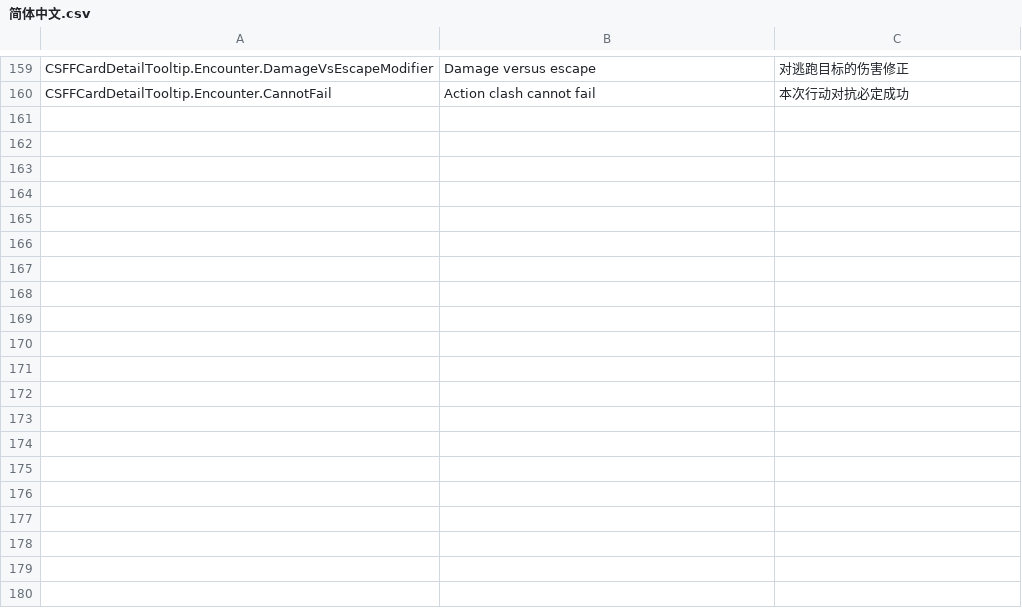
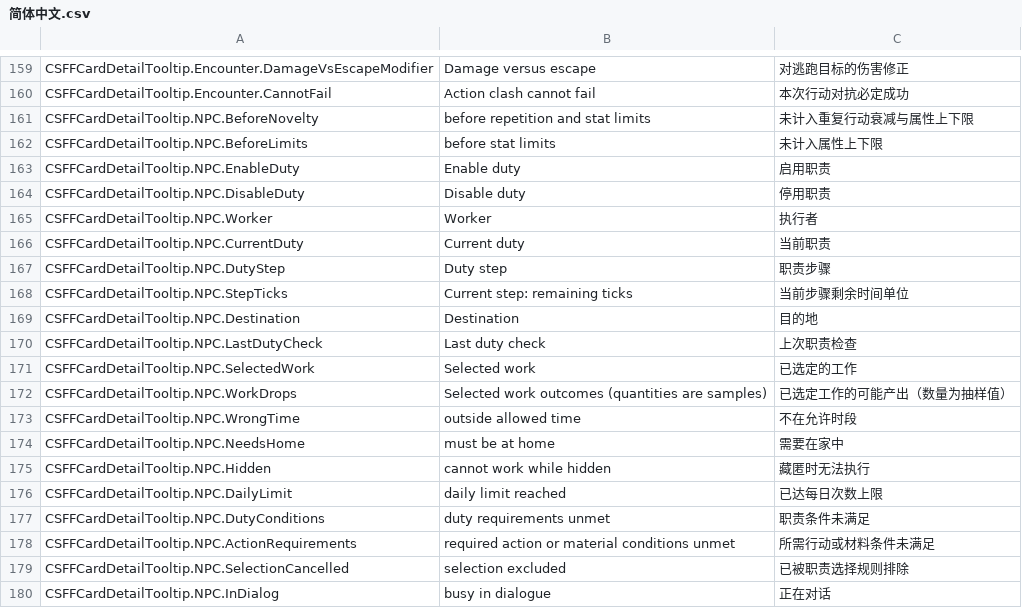
Before and after one commit to computerfan/CSFFCardDetailTooltip, a CSV file: locale/简体中文.csv, drawn as a sheet; only a part is shown, gaps mark what is left out; the diff names each change by its address in the sheet, - before the commit and + after, or states it on an @@ line.

```diff
--- a/locale/简体中文.csv
+++ b/locale/简体中文.csv
+row 161: CSFFCardDetailTooltip.NPC.BeforeNovelty | before repetition and stat limits | 未计入重复行动衰减与属性上下限
+row 162: CSFFCardDetailTooltip.NPC.BeforeLimits | before stat limits | 未计入属性上下限
+row 163: CSFFCardDetailTooltip.NPC.EnableDuty | Enable duty | 启用职责
+row 164: CSFFCardDetailTooltip.NPC.DisableDuty | Disable duty | 停用职责
+row 165: CSFFCardDetailTooltip.NPC.Worker | Worker | 执行者
+row 166: CSFFCardDetailTooltip.NPC.CurrentDuty | Current duty | 当前职责
+row 167: CSFFCardDetailTooltip.NPC.DutyStep | Duty step | 职责步骤
+row 168: CSFFCardDetailTooltip.NPC.StepTicks | Current step: remaining ticks | 当前步骤剩余时间单位
+row 169: CSFFCardDetailTooltip.NPC.Destination | Destination | 目的地
+row 170: CSFFCardDetailTooltip.NPC.LastDutyCheck | Last duty check | 上次职责检查
+row 171: CSFFCardDetailTooltip.NPC.SelectedWork | Selected work | 已选定的工作
+row 172: CSFFCardDetailTooltip.NPC.WorkDrops | Selected work outcomes (quantities are samples) | 已选定工作的可能产出（数量为抽样值）
+row 173: CSFFCardDetailTooltip.NPC.WrongTime | outside allowed time | 不在允许时段
+row 174: CSFFCardDetailTooltip.NPC.NeedsHome | must be at home | 需要在家中
+row 175: CSFFCardDetailTooltip.NPC.Hidden | cannot work while hidden | 藏匿时无法执行
+row 176: CSFFCardDetailTooltip.NPC.DailyLimit | daily limit reached | 已达每日次数上限
+row 177: CSFFCardDetailTooltip.NPC.DutyConditions | duty requirements unmet | 职责条件未满足
+row 178: CSFFCardDetailTooltip.NPC.ActionRequirements | required action or material conditions unmet | 所需行动或材料条件未满足
+row 179: CSFFCardDetailTooltip.NPC.SelectionCancelled | selection excluded | 已被职责选择规则排除
+row 180: CSFFCardDetailTooltip.NPC.InDialog | busy in dialogue | 正在对话
```
Also changed, not shown: 9 other files.
